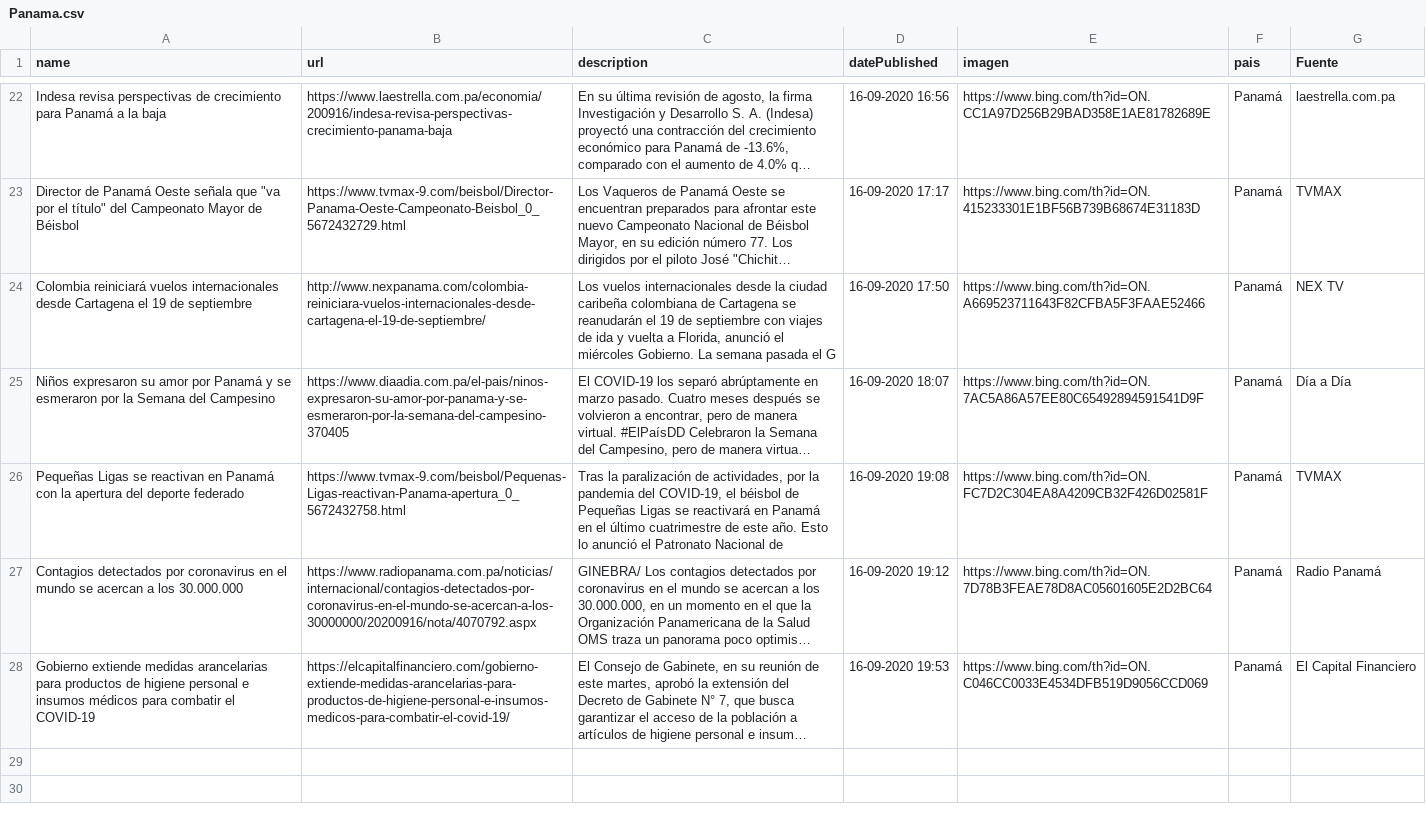
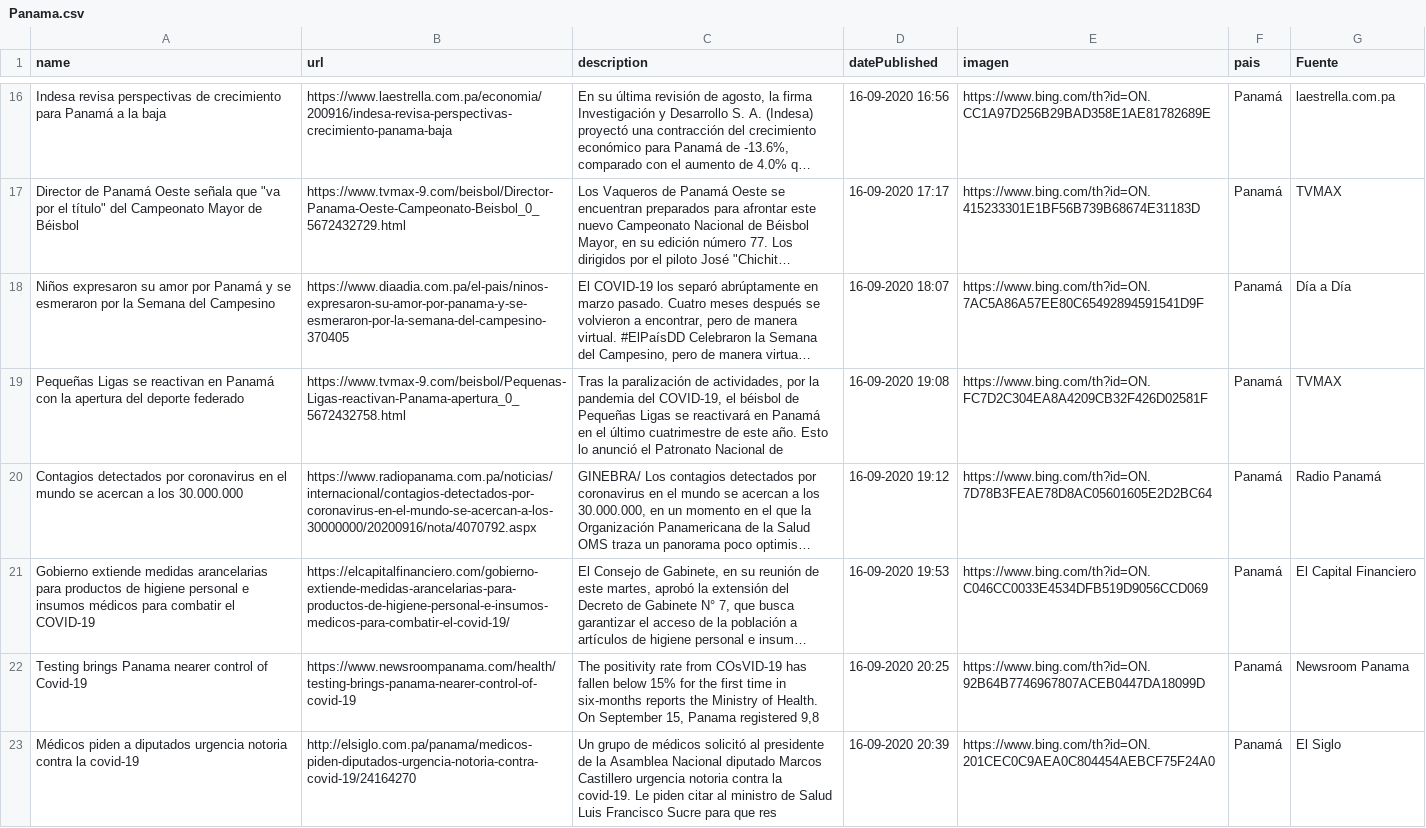
Before and after one commit to Sud-Austral/Datos_Panama, a CSV file: Bing/News/Panama.csv, drawn as a sheet; only a part is shown, gaps mark what is left out; long unchanged cells end in …; removed rows and columns are numbered as before the commit, all else as after; the diff covers the shown part only; the diff names each change by its address in the sheet, - before the commit and + after, or states it on an @@ line.

```diff
--- a/Bing/News/Panama.csv
+++ b/Bing/News/Panama.csv
-row 24: Colombia reiniciará vuelos internacionales desde Cartagena el 19 de septiembre | http://www.nexpanama.com/colombia-reiniciara-vuelos-internacionales-desde-cartagena-el-19-de-septiembre/ | Los vuelos internacionales desde la ciudad caribeña colombiana de Cartagena se reanudarán el 19 de septiembre con viajes de ida y vuelta a Florida, anunció el miércoles Gobierno. La semana pasada el G | 16-09-2020 17:50 | https://www.bing.com/th?id=ON.A669523711643F82CFBA5F3FAAE52466 | Panamá | NEX TV
+row 22: Testing brings Panama nearer control of Covid-19 | https://www.newsroompanama.com/health/testing-brings-panama-nearer-control-of-covid-19 | The positivity rate from COsVID-19 has fallen below 15% for the first time in six-months reports the Ministry of Health. On September 15, Panama registered 9,8 | 16-09-2020 20:25 | https://www.bing.com/th?id=ON.92B64B7746967807ACEB0447DA18099D | Panamá | Newsroom Panama
+row 23: Médicos piden a diputados urgencia notoria contra la covid-19 | http://elsiglo.com.pa/panama/medicos-piden-diputados-urgencia-notoria-contra-covid-19/24164270 | Un grupo de médicos solicitó al presidente de la Asamblea Nacional diputado Marcos Castillero urgencia notoria contra la covid-19. Le piden citar al ministro de Salud Luis Francisco Sucre para que res | 16-09-2020 20:39 | https://www.bing.com/th?id=ON.201CEC0C9AEA0C804454AEBCF75F24A0 | Panamá | El Siglo
```
Also changed, not shown: 7 added rows, 7 removed rows and 4 edited cells elsewhere in this file, tweeter/tweeter.csv.
